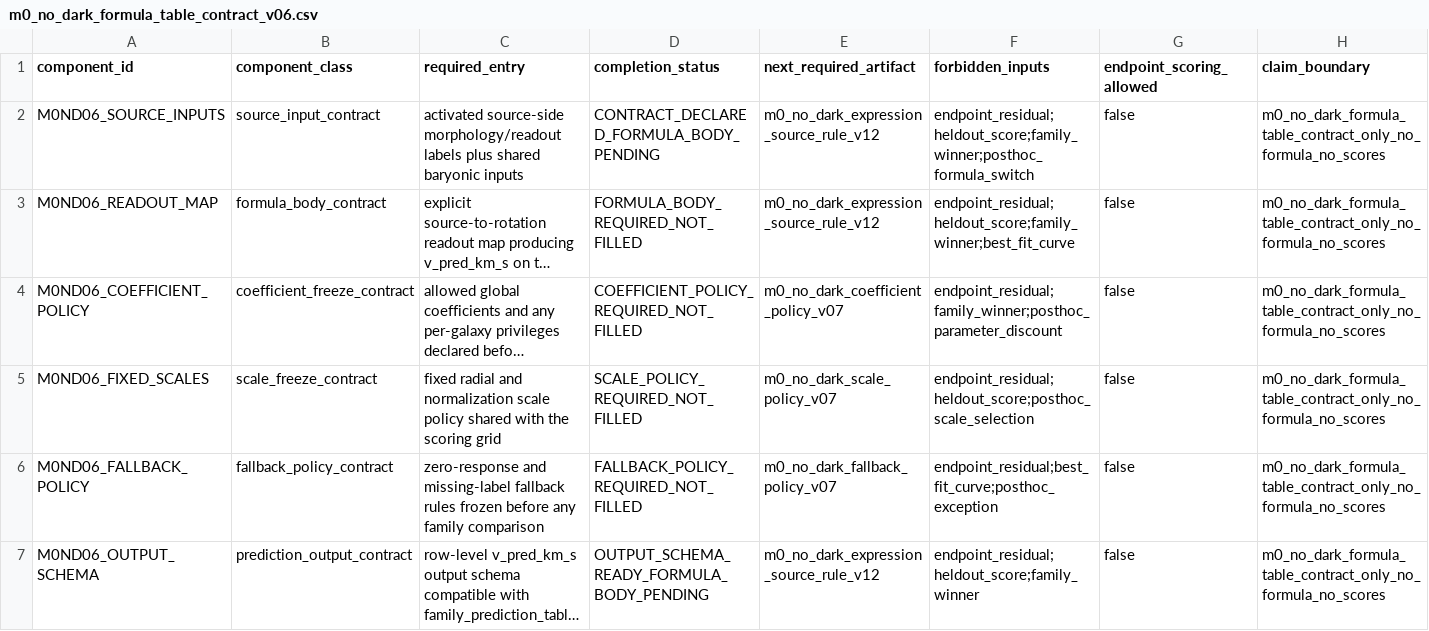
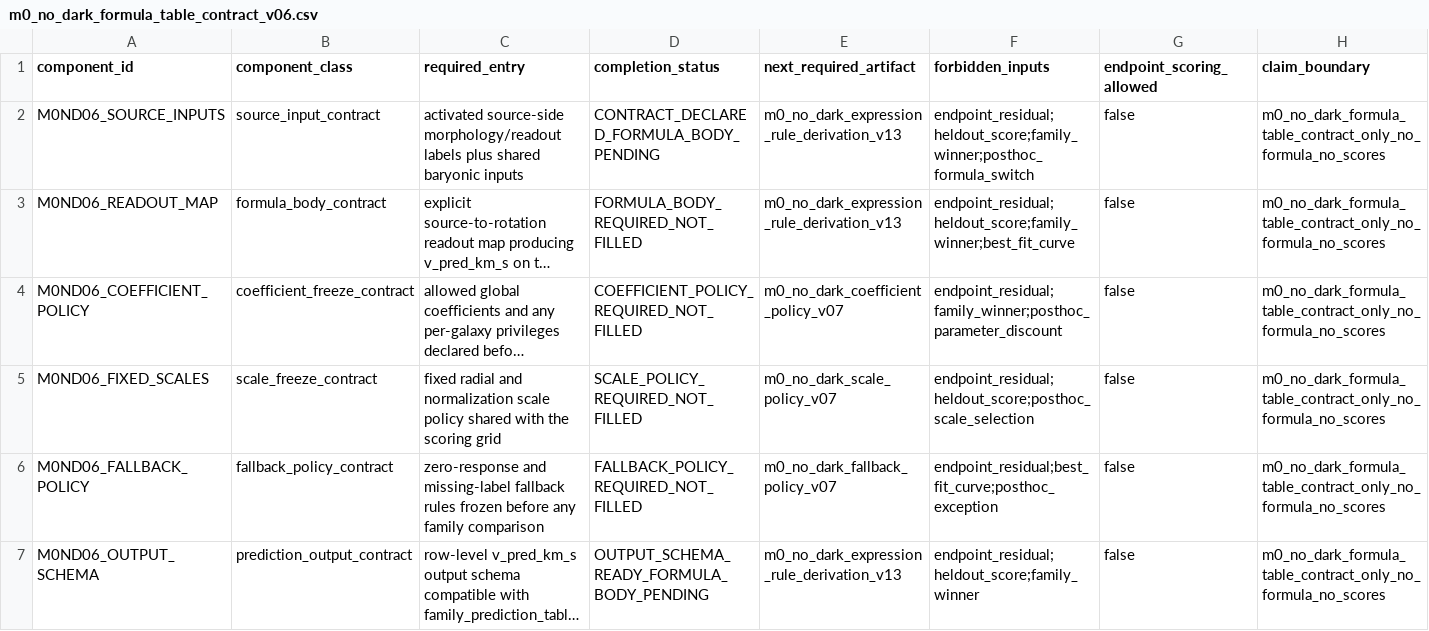
Before and after one commit to tau-core-research/tau-core-galaxy-dark-sector-decision-paper11, a CSV file: data/derived/m0_no_dark_formula_table_contract_v06.csv, drawn as a sheet; long unchanged cells end in …; the diff names each change by its address in the sheet, - before the commit and + after, or states it on an @@ line.

```diff
--- a/data/derived/m0_no_dark_formula_table_contract_v06.csv
+++ b/data/derived/m0_no_dark_formula_table_contract_v06.csv
-E2:E3 (next_required_artifact): m0_no_dark_expression_source_rule_v12
+E2:E3 (next_required_artifact): m0_no_dark_expression_rule_derivation_v13
-E7 (next_required_artifact): m0_no_dark_expression_source_rule_v12
+E7 (next_required_artifact): m0_no_dark_expression_rule_derivation_v13
```
Also changed, not shown: data/derived/post_writer_frontier_evidence_acceptance_recheck_v42.csv, data/derived/post_writer_scoring_unblock_priority_recheck_v41.csv, 48 other files.
